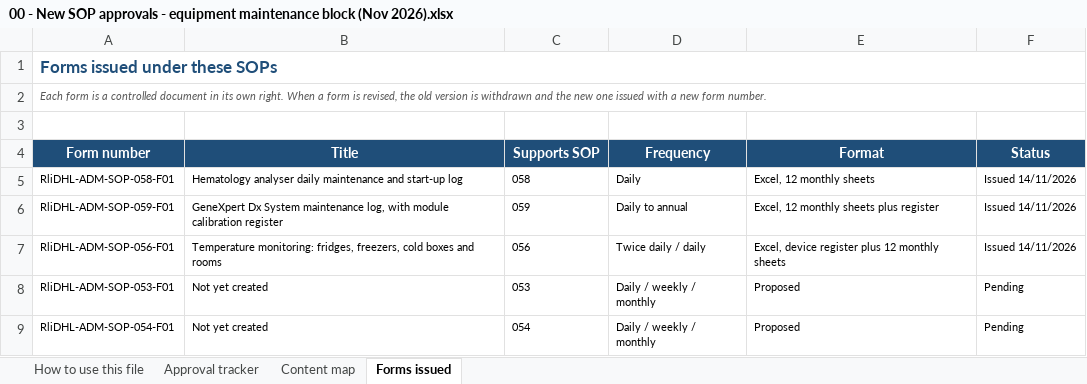
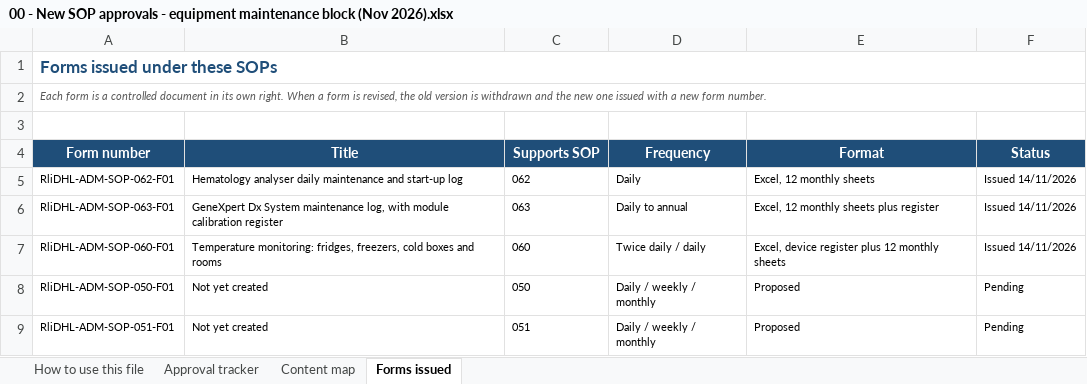
Before and after one commit to Ssamahan/welcome, an Excel workbook: lab-sops/00 - New SOP approvals - equipment maintenance block (Nov 2026).xlsx, sheet Forms issued, drawn as a sheet; values as stored, in another font and other column widths than the file's, no borders; the diff names each change by its address in the sheet, - before the commit and + after, or states it on an @@ line.

Commit message:
Re-code the equipment block against the Master List, add form review blocks
The register, not assumption, decides the next number. MASTER LIST 2025.docx
carries 49 ADM-SOP entries numbered 1-49, so 050 was free and the earlier
053-059 block wrongly skipped 050-052.

  050 Microscope      051 Centrifuge        052 Water bath
  060 Non-medical     061 ICT and LIS       062 Haematology   063 GeneXpert

060-063 is deliberate: two management SOPs numbered above 52 are on disk but
absent from the register (a file '52. Resolution of complaints' and
ADM-SOP-008-VERS-005, the 2026 equipment revision, which collides with the
legacy 008 Authorization), so 053-059 cannot be proven free. 008 is left
unchanged and flagged, not silently renumbered.

Forms: each 'How to use' sheet gains a document-control review block for the
blank form (ISO 15189:2022 8.3.2 b and c) and a 'Days not recorded' register
so a missed day is visible rather than indistinguishable from a blank box.

Master List insert: adds a document inventory by section with totals,
120 registered rising to 127, and records the two series defects (35 never
used, 49 used twice) as open items.

Co-authored-by: arena-agent <297053741+arena-agent@users.noreply.github.com>

```diff
--- a/lab-sops/00 - New SOP approvals - equipment maintenance block (Nov 2026).xlsx (sheet Forms issued)
+++ b/lab-sops/00 - New SOP approvals - equipment maintenance block (Nov 2026).xlsx (sheet Forms issued)
-A5 (Form number): RliDHL-ADM-SOP-058-F01
+A5 (Form number): RliDHL-ADM-SOP-062-F01
-C5 (Supports SOP): 058
+C5 (Supports SOP): 062
-A6 (Form number): RliDHL-ADM-SOP-059-F01
+A6 (Form number): RliDHL-ADM-SOP-063-F01
-C6 (Supports SOP): 059
+C6 (Supports SOP): 063
-A7 (Form number): RliDHL-ADM-SOP-056-F01
+A7 (Form number): RliDHL-ADM-SOP-060-F01
-C7 (Supports SOP): 056
+C7 (Supports SOP): 060
-A8 (Form number): RliDHL-ADM-SOP-053-F01
+A8 (Form number): RliDHL-ADM-SOP-050-F01
-C8 (Supports SOP): 053
+C8 (Supports SOP): 050
-A9 (Form number): RliDHL-ADM-SOP-054-F01
+A9 (Form number): RliDHL-ADM-SOP-051-F01
-C9 (Supports SOP): 054
+C9 (Supports SOP): 051
```
Also changed, not shown: sheet Content map, sheet How to use this file, sheet Approval tracker, lab-sops/00 - Change log ADDENDUM - equipment maintenance block (Nov 2026).xlsx, 29 other files.
